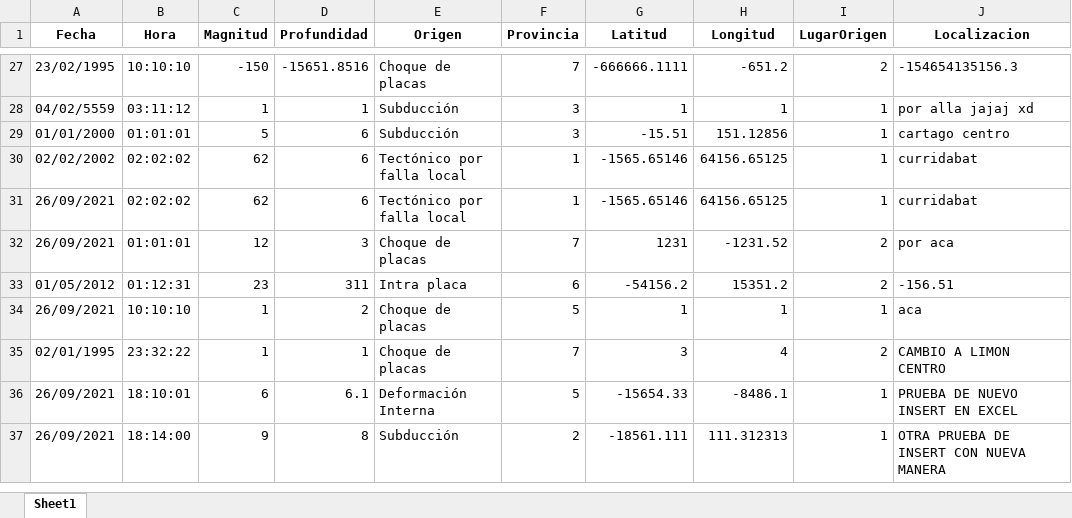
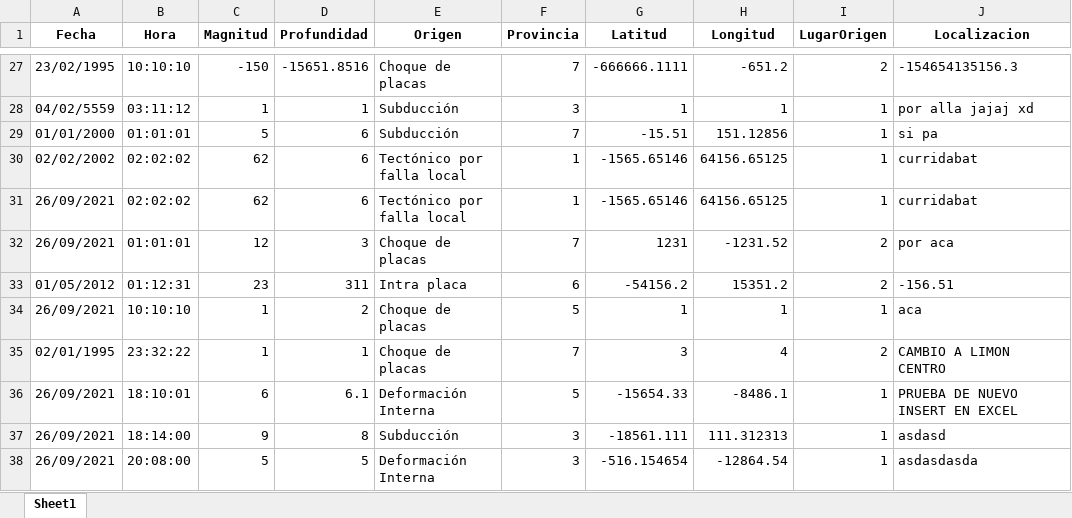
Before and after one commit to Huevaldinho/Tarea1POO, an Excel workbook: Excel/baseDatosSismos.xlsx, sheet Sheet1, drawn as a sheet; only a part is shown, gaps mark what is left out; values as stored, in another font and other column widths than the file's, no borders; the diff names each change by its address in the sheet, - before the commit and + after, or states it on an @@ line.

```diff
--- a/Excel/baseDatosSismos.xlsx (sheet Sheet1)
+++ b/Excel/baseDatosSismos.xlsx (sheet Sheet1)
-F29 (Provincia): 3
+F29 (Provincia): 7
-J29 (Localizacion): cartago centro
+J29 (Localizacion): si pa
-F37 (Provincia): 2
+F37 (Provincia): 3
-J37 (Localizacion): OTRA PRUEBA DE INSERT CON NUEVA MANERA
+J37 (Localizacion): asdasd
+row 38: 26/09/2021 | 20:08:00 | 5 | 5 | Deformación Interna | 3 | -516.154654 | -12864.54 | 1 | asdasdasda
```
Also changed, not shown: 2 other files.
